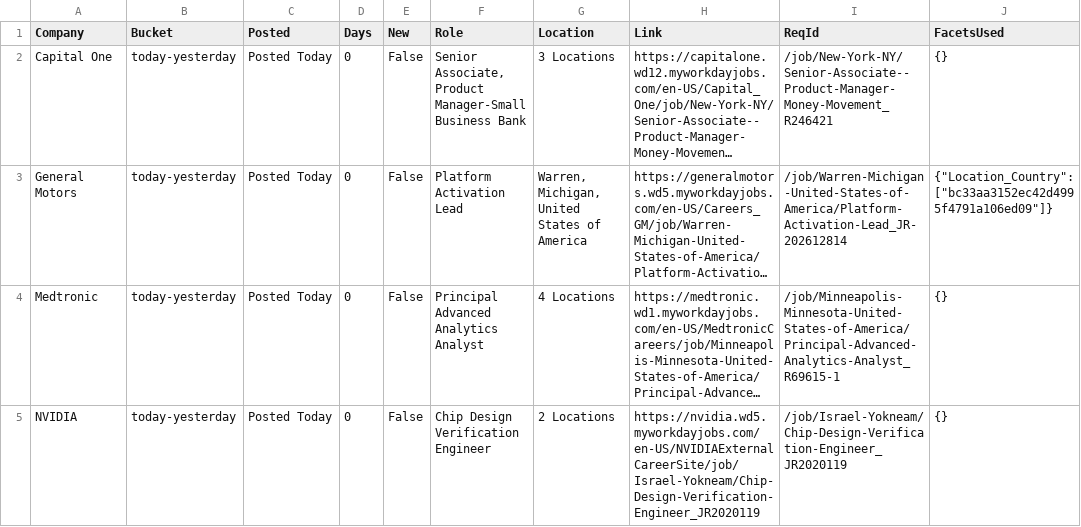
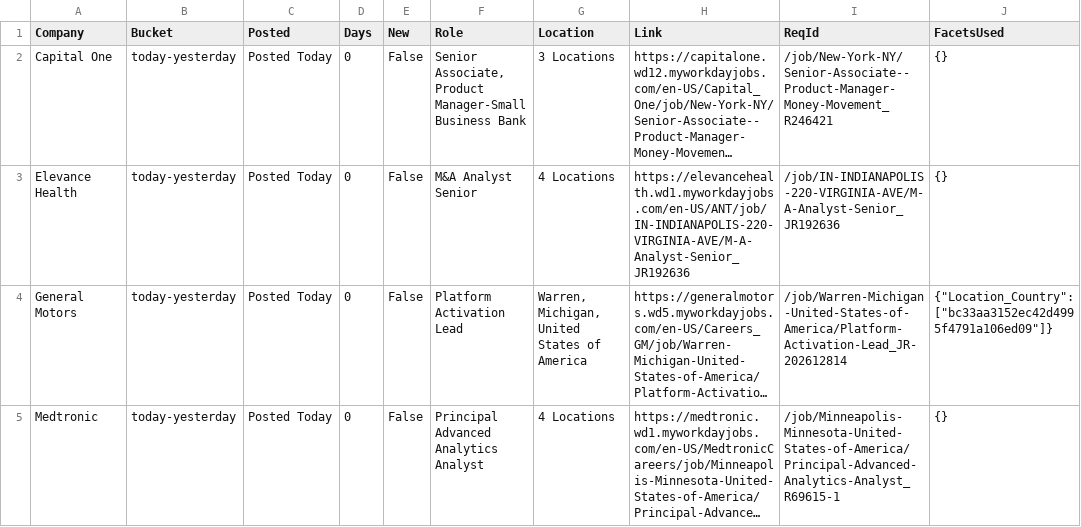
Before and after one commit to tusharpanthri/job-scraper, a CSV file: data/priority.csv, drawn as a sheet; only a part is shown; the shorter side is filled out with more unchanged rows; long unchanged cells end in …; the diff covers the shown part only; the diff names each change by its address in the sheet, - before the commit and + after, or states it on an @@ line.

```diff
--- a/data/priority.csv
+++ b/data/priority.csv
+row 3: Elevance Health | today-yesterday | Posted Today | 0 | False | M&A Analyst Senior | 4 Locations | https://elevancehealth.wd1.myworkdayjobs.com/en-US/ANT/job/IN-INDIANAPOLIS-220-VIRGINIA-AVE/M-A-Analyst-Senior_JR192636 | /job/IN-INDIANAPOLIS-220-VIRGINIA-AVE/M-A-Analyst-Senior_JR192636 | {}
```
Also changed, not shown: 3 added rows elsewhere in this file, data/last3days.csv, 4 other files.
